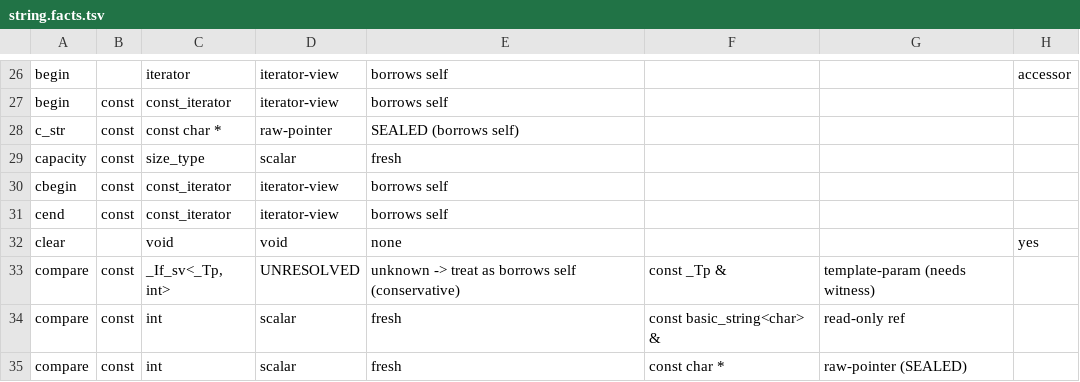
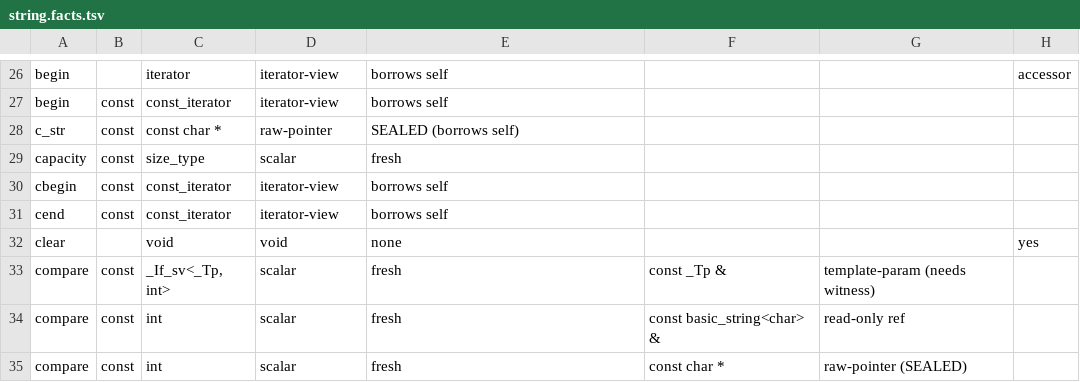
Before and after one commit to AI4Engr/CeeLing, a TSV file: tools/std-scan-experiment/gcc/string.facts.tsv, drawn as a sheet; only a part is shown, gaps mark what is left out; the diff covers the shown part only.

```diff
--- a/tools/std-scan-experiment/gcc/string.facts.tsv
+++ b/tools/std-scan-experiment/gcc/string.facts.tsv
@@ -32,3 +32,3 @@ cend	const	const_iterator	iterator-view	borrows self
 clear		void	void	none			yes
-compare	const	_If_sv<_Tp, int>	UNRESOLVED	unknown -> treat as borrows self (conservative)	const _Tp &	template-param (needs witness)	
+compare	const	_If_sv<_Tp, int>	scalar	fresh	const _Tp &	template-param (needs witness)	
 compare	const	int	scalar	fresh	const basic_string<char> &	read-only ref	
```
Also changed, not shown: 6 removed rows and 38 edited cells elsewhere in this file, tools/std-scan-experiment/string.facts.tsv, 38 other files.
